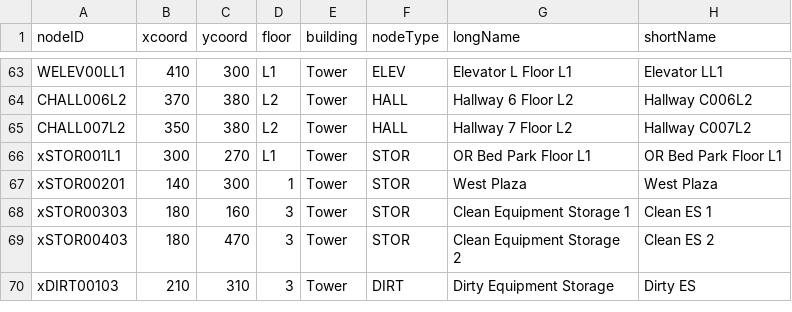
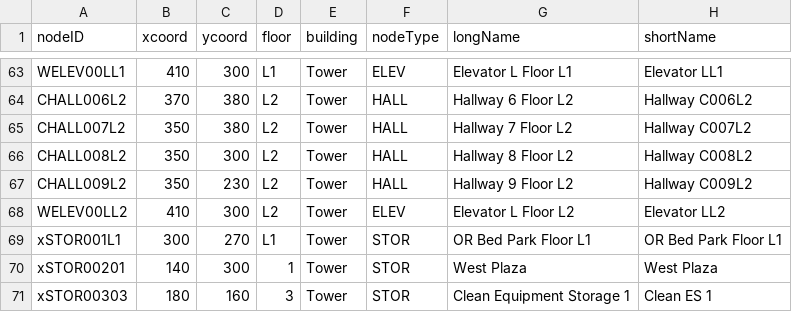
Before and after one commit to nadavk2002/CS3733-D22-Team-X-Prototype-1, a CSV file: TowerLocationsX.csv, drawn as a sheet; only a part is shown, gaps mark what is left out; the shorter side is filled out with more unchanged rows.

```diff
--- a/TowerLocationsX.csv
+++ b/TowerLocationsX.csv
@@ -65,2 +65,5 @@ CHALL006L2,370,380,L2,Tower,HALL,Hallway 6 Floor L2,Hallway C006L2
 CHALL007L2,350,380,L2,Tower,HALL,Hallway 7 Floor L2,Hallway C007L2
+CHALL008L2,350,300,L2,Tower,HALL,Hallway 8 Floor L2,Hallway C008L2
+CHALL009L2,350,230,L2,Tower,HALL,Hallway 9 Floor L2,Hallway C009L2
+WELEV00LL2,410,300,L2,Tower,ELEV,Elevator L Floor L2,Elevator LL2
 xSTOR001L1,300,270,L1,Tower,STOR,OR Bed Park Floor L1,OR Bed Park Floor L1
```
Also changed, not shown: 2 other files.
